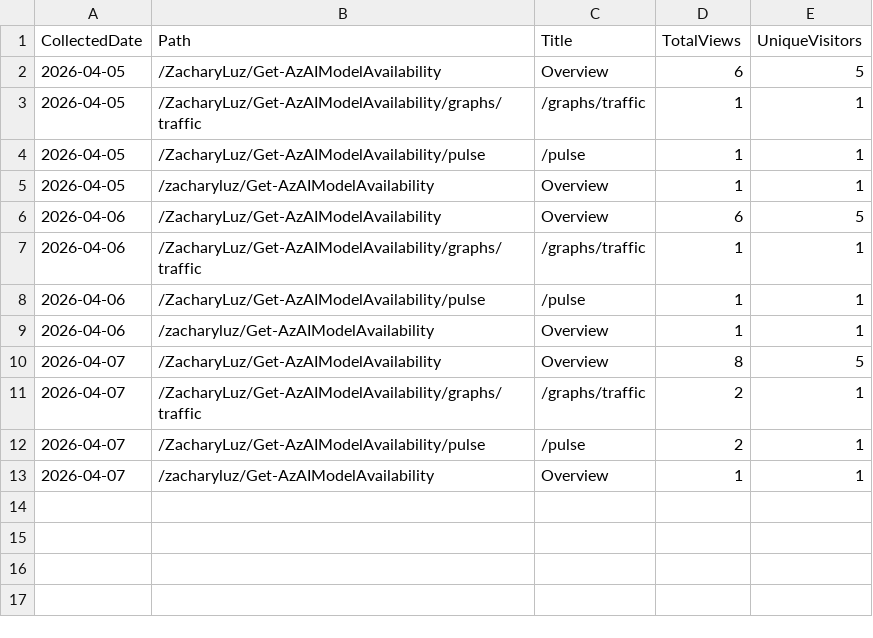
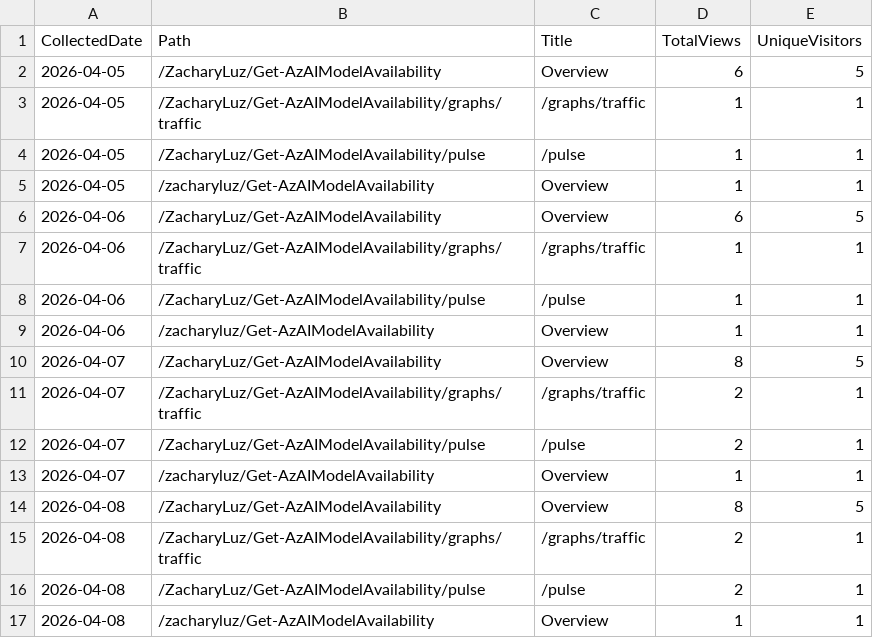
Before and after one commit to ZacharyLuz/Get-AzAIModelAvailability, a CSV file: data/paths.csv, drawn as a sheet; the diff names each change by its address in the sheet, - before the commit and + after, or states it on an @@ line.

```diff
--- a/data/paths.csv
+++ b/data/paths.csv
+row 14: 2026-04-08 | /ZacharyLuz/Get-AzAIModelAvailability | Overview | 8 | 5
+row 15: 2026-04-08 | /ZacharyLuz/Get-AzAIModelAvailability/graphs/traffic | /graphs/traffic | 2 | 1
+row 16: 2026-04-08 | /ZacharyLuz/Get-AzAIModelAvailability/pulse | /pulse | 2 | 1
+row 17: 2026-04-08 | /zacharyluz/Get-AzAIModelAvailability | Overview | 1 | 1
```
Also changed, not shown: 5 other files.
